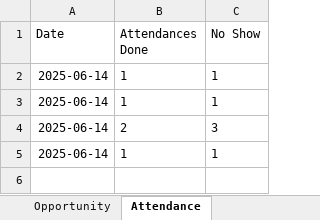
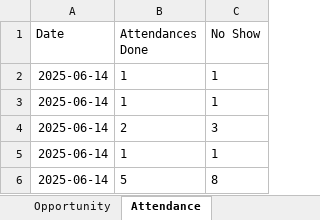
Before and after one commit to catafra90/flask-daily-report, an Excel workbook: data/reports.xlsx, sheet Attendance, drawn as a sheet; values as stored, in another font and other column widths than the file's, no borders; the diff names each change by its address in the sheet, - before the commit and + after, or states it on an @@ line.

```diff
--- a/data/reports.xlsx (sheet Attendance)
+++ b/data/reports.xlsx (sheet Attendance)
+row 6: 2025-06-14 | 5 | 8
```
Also changed, not shown: 2 other files.
